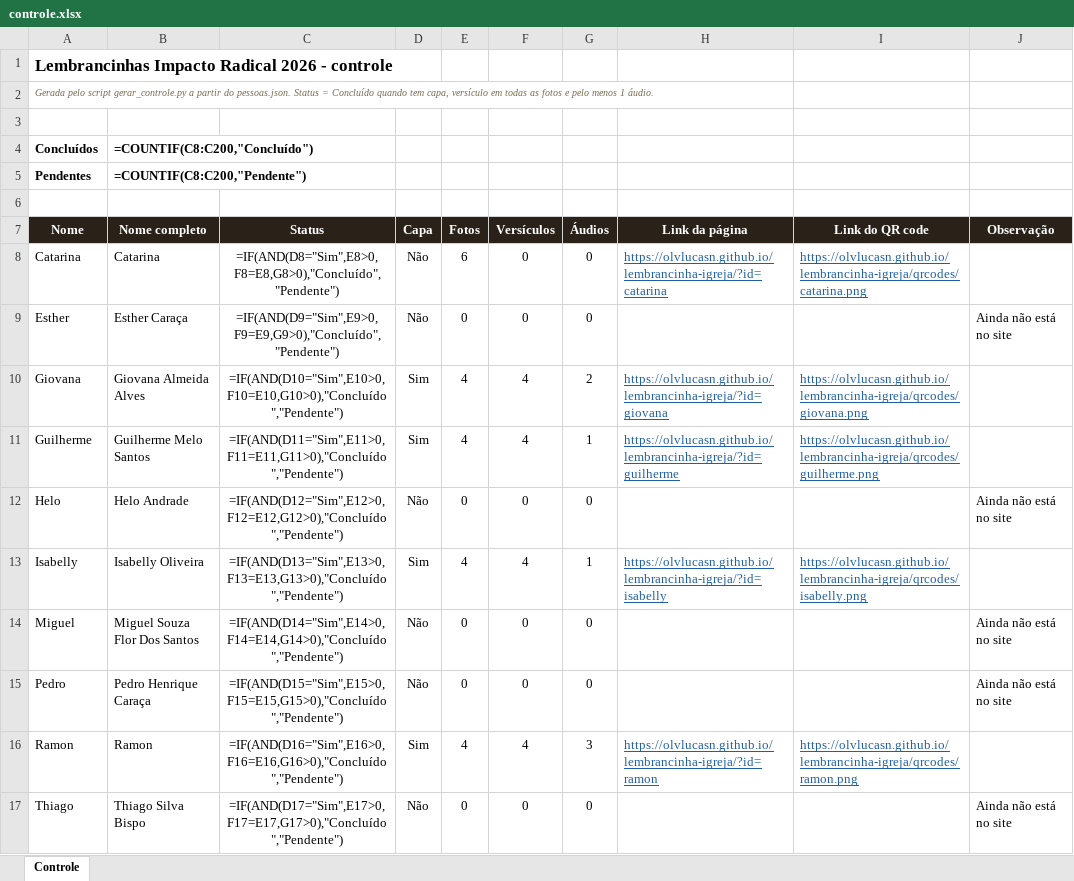
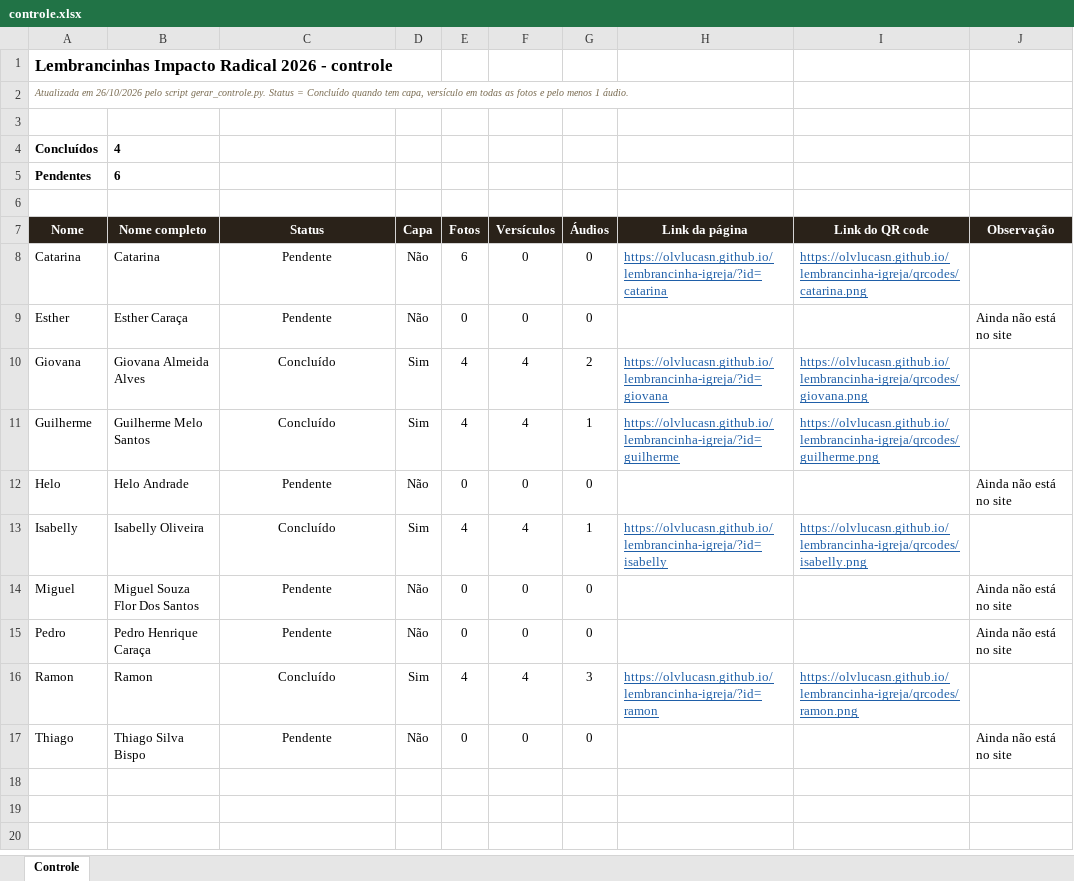
Before and after one commit to Olvlucasn/lembrancinha-igreja, an Excel workbook: controle.xlsx, sheet Controle, drawn as a sheet; values as stored, in another font and other column widths than the file's, no borders; formulas without a stored value are shown as written; conditional formats not drawn; the diff names each change by its address in the sheet, - before the commit and + after, or states it on an @@ line.

```diff
--- a/controle.xlsx (sheet Controle)
+++ b/controle.xlsx (sheet Controle)
-A2 (Nome): Gerada pelo script gerar_controle.py a partir do pessoas.json. Status =…
+A2 (Nome): Atualizada em 26/10/2026 pelo script gerar_controle.py. Status =…
-B4 (Nome completo): =COUNTIF(C8:C200,"Concluído")
+B4 (Nome completo): 4
-B5 (Nome completo): =COUNTIF(C8:C200,"Pendente")
+B5 (Nome completo): 6
-C8 (Status): =IF(AND(D8="Sim",E8>0,F8=E8,G8>0),"Concluído","Pendente")
+C8 (Status): Pendente
-C9 (Status): =IF(AND(D9="Sim",E9>0,F9=E9,G9>0),"Concluído","Pendente")
+C9 (Status): Pendente
-C10 (Status): =IF(AND(D10="Sim",E10>0,F10=E10,G10>0),"Concluído","Pendente")
+C10 (Status): Concluído
-C11 (Status): =IF(AND(D11="Sim",E11>0,F11=E11,G11>0),"Concluído","Pendente")
+C11 (Status): Concluído
-C12 (Status): =IF(AND(D12="Sim",E12>0,F12=E12,G12>0),"Concluído","Pendente")
+C12 (Status): Pendente
-C13 (Status): =IF(AND(D13="Sim",E13>0,F13=E13,G13>0),"Concluído","Pendente")
+C13 (Status): Concluído
-C14 (Status): =IF(AND(D14="Sim",E14>0,F14=E14,G14>0),"Concluído","Pendente")
+C14 (Status): Pendente
-C15 (Status): =IF(AND(D15="Sim",E15>0,F15=E15,G15>0),"Concluído","Pendente")
+C15 (Status): Pendente
-C16 (Status): =IF(AND(D16="Sim",E16>0,F16=E16,G16>0),"Concluído","Pendente")
+C16 (Status): Concluído
-C17 (Status): =IF(AND(D17="Sim",E17>0,F17=E17,G17>0),"Concluído","Pendente")
+C17 (Status): Pendente
```
Also changed, not shown: 1 other file.
